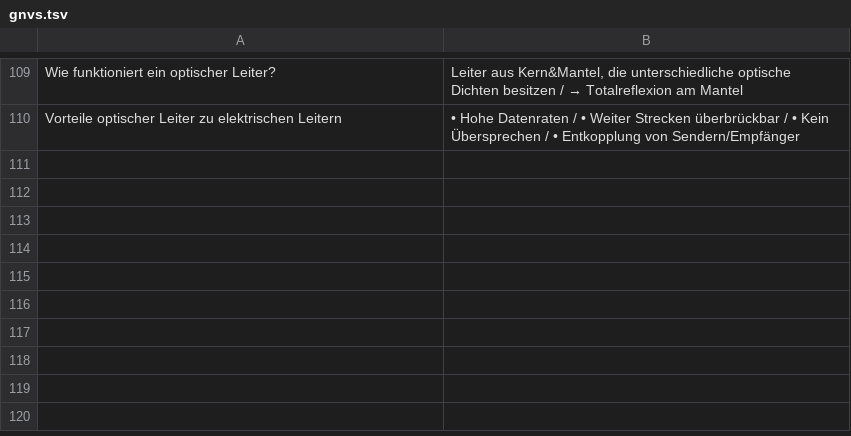
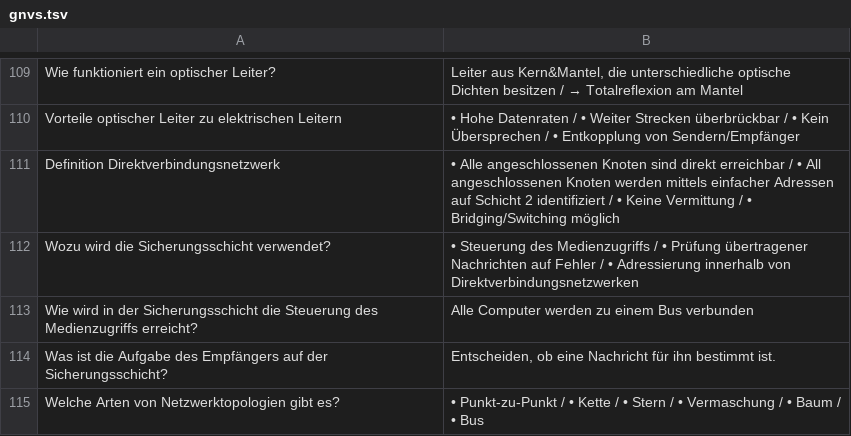
Before and after one commit to pranomostro/flashcards, a TSV file: sem4/gnvs.tsv, drawn as a sheet; only a part is shown, gaps mark what is left out.

```diff
--- a/sem4/gnvs.tsv
+++ b/sem4/gnvs.tsv
@@ -110 +110,6 @@ Wie funktioniert ein optischer Leiter?	Leiter aus Kern&Mantel, die unterschiedli
 Vorteile optischer Leiter zu elektrischen Leitern	• Hohe Datenraten / • Weiter Strecken überbrückbar / • Kein Übersprechen / • Entkopplung von Sendern/Empfänger
+Definition Direktverbindungsnetzwerk	• Alle angeschlossenen Knoten sind direkt erreichbar / • All angeschlossenen Knoten werden mittels einfacher Adressen auf Schicht 2 identifiziert / • Keine Vermittung / • Bridging/Switching möglich
+Wozu wird die Sicherungsschicht verwendet?	• Steuerung des Medienzugriffs / • Prüfung übertragener Nachrichten auf Fehler / • Adressierung innerhalb von Direktverbindungsnetzwerken
+Wie wird in der Sicherungsschicht die Steuerung des Medienzugriffs erreicht?	Alle Computer werden zu einem Bus verbunden
+Was ist die Aufgabe des Empfängers auf der Sicherungsschicht?	Entscheiden, ob eine Nachricht für ihn bestimmt ist.
+Welche Arten von Netzwerktopologien gibt es?	• Punkt-zu-Punkt / • Kette / • Stern / • Vermaschung / • Baum / • Bus
```
Also changed, not shown: 5 other files.
